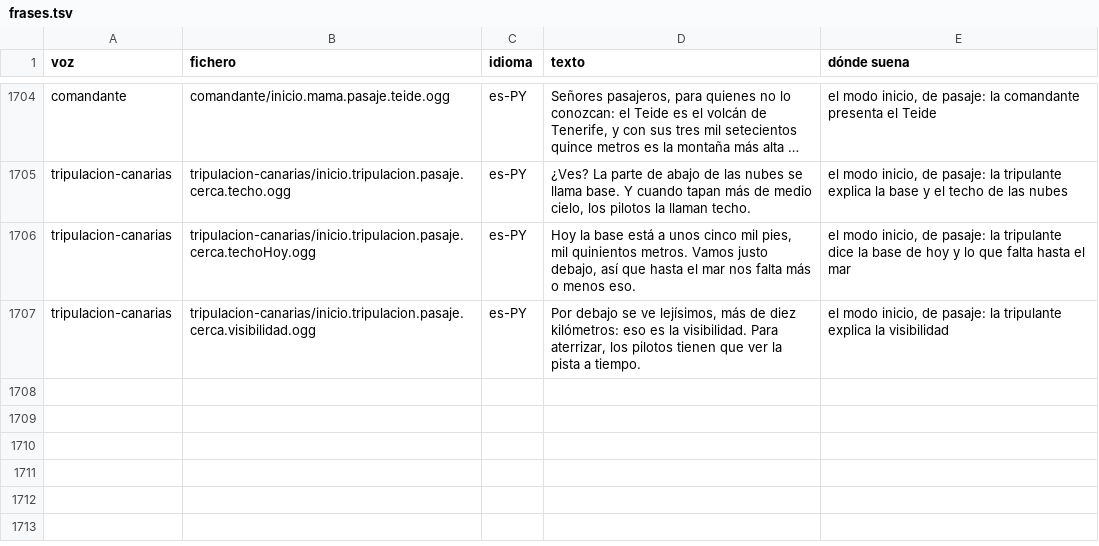
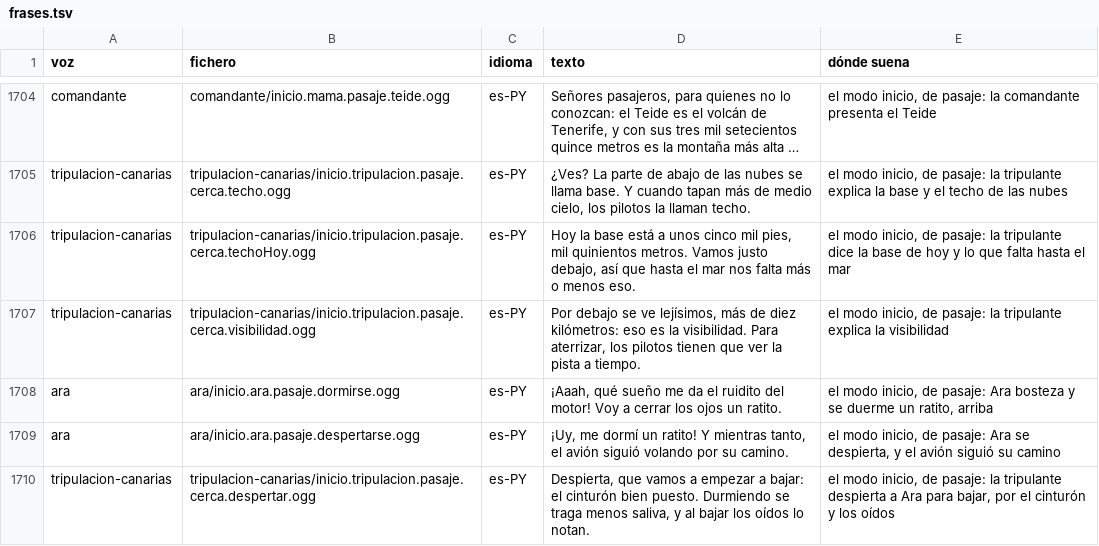
Before and after one commit to OksigeniaSL/oga-veve, a TSV file: docs/voces/frases.tsv, drawn as a sheet; only a part is shown, gaps mark what is left out; long unchanged cells end in …; the diff names each change by its address in the sheet, - before the commit and + after, or states it on an @@ line.

Commit message:
Ara se duerme un rato arriba, y el mapa de la ruta enseña las islas de verdad
Punto 304: en el vuelo de pasaje, cuando arriba hay un rato largo sin nada
que contar y el kit no está en las manos, Ara bosteza y lo dice, la pantalla
se funde a Ara durmiendo y después soñando —las dos ilustraciones de Enrique,
recortadas para que la cara se vea en pequeño—, con el mapa de la ruta en la
ventanita y el avión avanzando. El vuelo pasa deprisa de verdad: con la
pantalla tapada, el mundo da dieciséis pasos por fotograma y no se pinta; el
avión vuela su ruta, no salta. Ara se despierta antes de lo que hay que oír:
el «ya estamos arriba», que lleva lo del cinturón, o empezar a bajar, que
para eso despierta a Ara la tripulante, por el cinturón y los oídos. Bajando
no se duerme nunca. Lo que se habría contado durmiendo no se cuenta fuera de
su momento, y lo de seguridad no se lo come el sueño.

Medido en el banco: el crucero de este vuelo dura un minuto y va lleno, así
que la siesta cae en lo alto de la subida, por encima del mar de nubes, que
es el único rato largo callado antes de bajar.

Punto 292: el mapa de la ruta deja los óvalos y pinta La Palma, La Gomera,
El Hierro y Tenerife con la costa de Natural Earth, el camino del plan
partido por el avión —lo volado entero y lo que falta a puntos— y el avión
donde va, puesto al día en la ventanita. Es un dibujo del juego en su marco:
el JAZ 90 no lleva pantallas en los respaldos, y no se le pone ninguna.

Tres frases nuevas, al final de cada voz en la lista de grabar. El banco
quita lo dormido de los silencios y mira que Ara se duerme y se despierta a
tiempo, que se ven las dos ilustraciones en su orden con el mapa en la
ventanita, que el avión sigue su ruta, que no se pierde nada de seguridad y
que el mapa sale con las costas de verdad.

```diff
--- a/docs/voces/frases.tsv
+++ b/docs/voces/frases.tsv
+row 1708: ara | ara/inicio.ara.pasaje.dormirse.ogg | es-PY | ¡Aaah, qué sueño me da el ruidito del motor! Voy a cerrar los ojos un ratito. | el modo inicio, de pasaje: Ara bosteza y se duerme un ratito, arriba
+row 1709: ara | ara/inicio.ara.pasaje.despertarse.ogg | es-PY | ¡Uy, me dormí un ratito! Y mientras tanto, el avión siguió volando por su camino. | el modo inicio, de pasaje: Ara se despierta, y el avión siguió su camino
+row 1710: tripulacion-canarias | tripulacion-canarias/inicio.tripulacion.pasaje.cerca.despertar.ogg | es-PY | Despierta, que vamos a empezar a bajar: el cinturón bien puesto. Durmiendo se traga menos saliva, y al bajar los oídos lo notan. | el modo inicio, de pasaje: la tripulante despierta a Ara para bajar, por el cinturón y los oídos
```
Also changed, not shown: docs/voces/guion-ara.tsv, docs/voces/guion-tripulacion-canarias.tsv, 23 other files.
